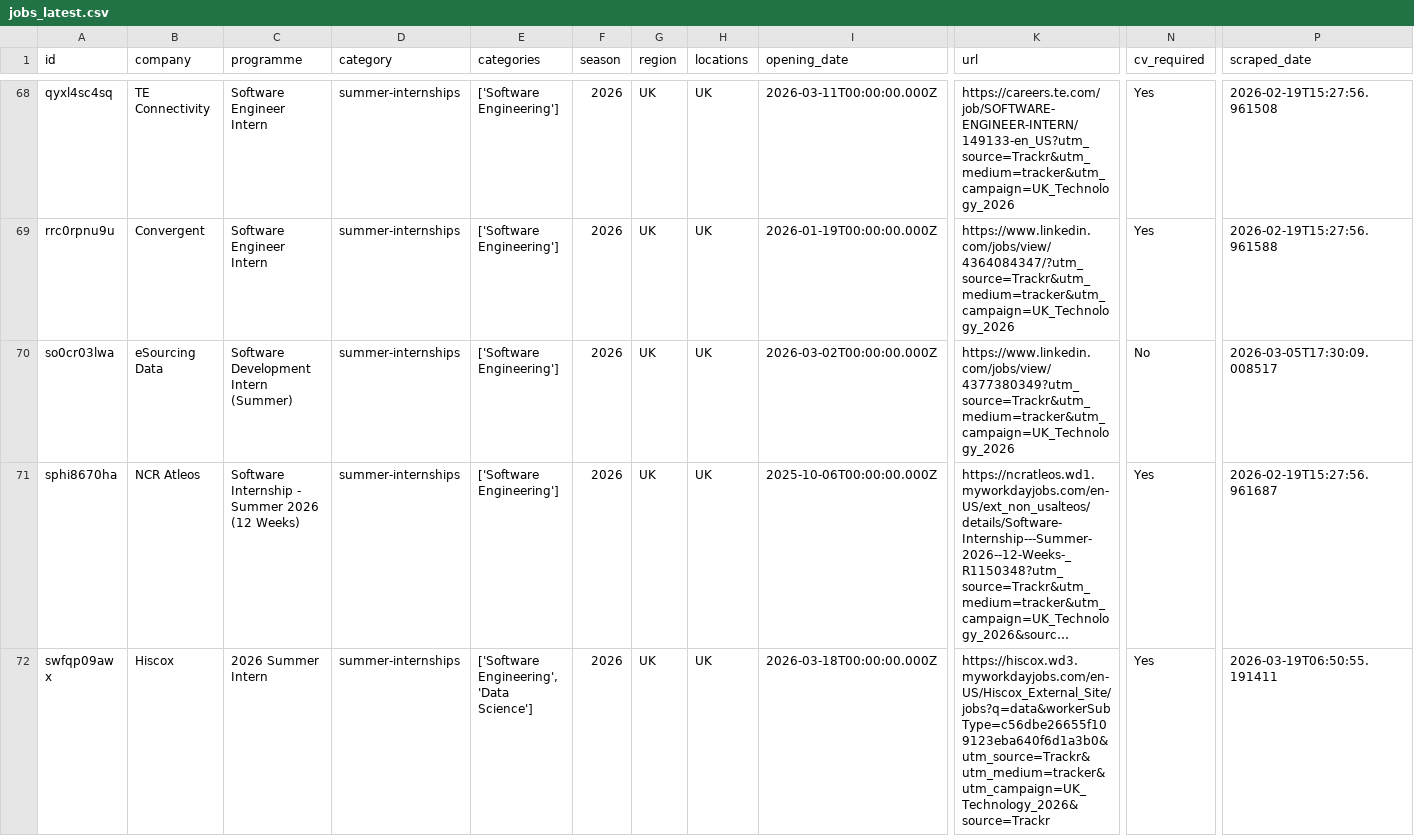
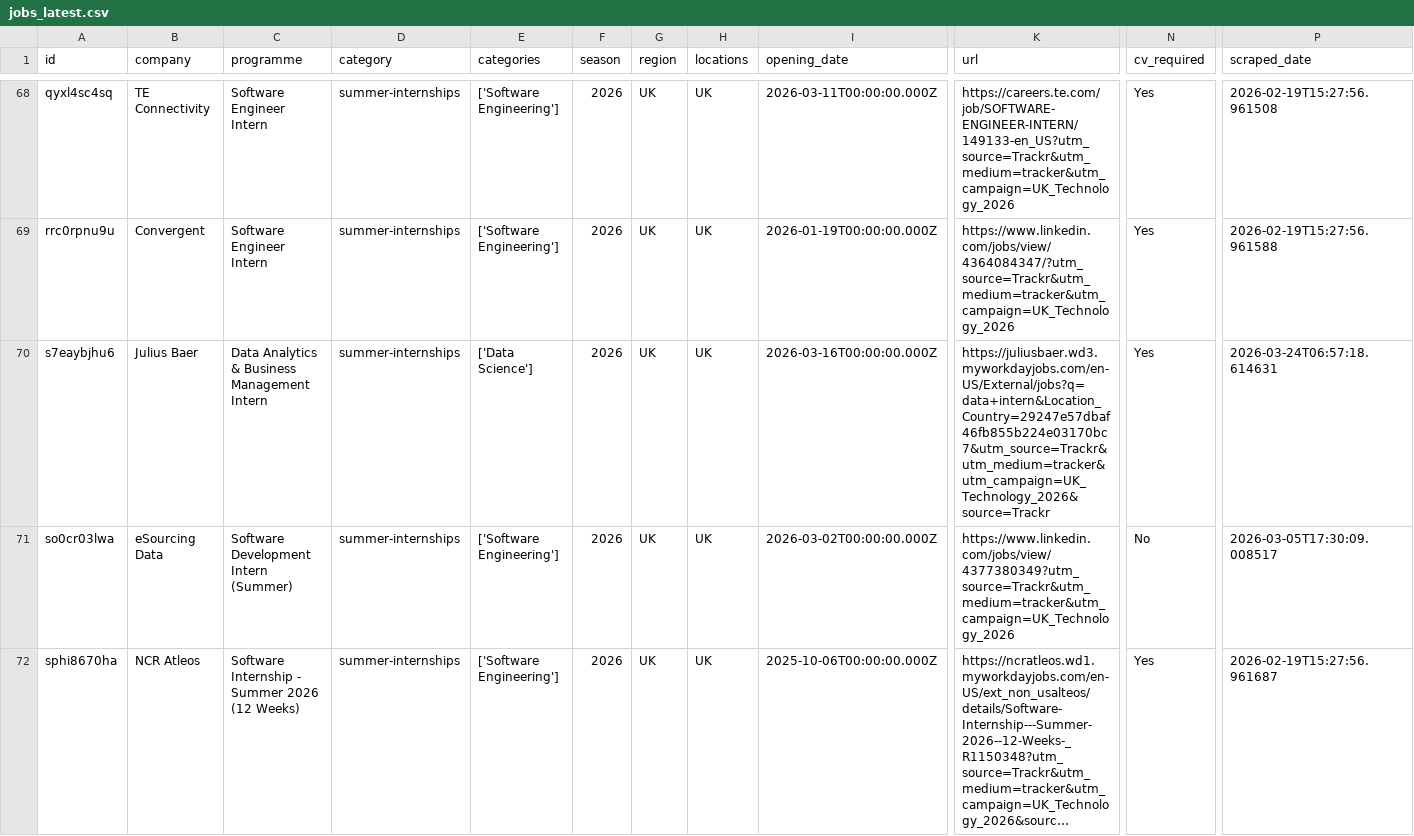
Before and after one commit to Mhmiah8/StudentStack, a CSV file: data/jobs_latest.csv, drawn as a sheet; only a part is shown, gaps mark what is left out; the shorter side is filled out with more unchanged rows; long unchanged cells end in …; rows hold the shown columns only; the diff covers the shown part only; the diff names each change by its address in the sheet, - before the commit and + after, or states it on an @@ line.

```diff
--- a/data/jobs_latest.csv
+++ b/data/jobs_latest.csv
+row 70: s7eaybjhu6 | Julius Baer | Data Analytics & Business Management Intern | summer-internships | ['Data Science'] | 2026 | UK | UK | 2026-03-16T00:00:00.000Z | https://juliusbaer.wd3.myworkdayjobs.com/en-US/External/jobs?q=data+intern&Location_Country=29247e57dbaf46fb855b224e03170bc7&utm_source=Trackr&utm_medium=tracker&utm_campaign=UK_Technology_2026&source=Trackr | Yes | 2026-03-24T06:57:18.614631
```
Also changed, not shown: 2 added rows elsewhere in this file, 8 other files.
